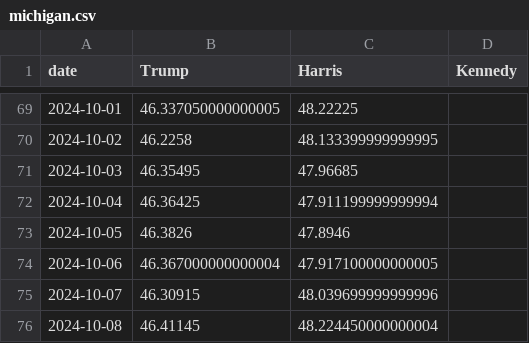
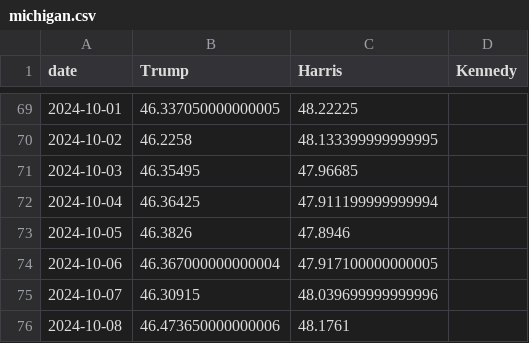
Before and after one commit to tomvaillant/us-wahl-data, a CSV file: michigan.csv, drawn as a sheet; only a part is shown, gaps mark what is left out.

```diff
--- a/michigan.csv
+++ b/michigan.csv
@@ -75,2 +75,2 @@ date,Trump,Harris,Kennedy
 2024-10-07,46.30915,48.039699999999996,
-2024-10-08,46.41145,48.224450000000004,
+2024-10-08,46.473650000000006,48.1761,
```
Also changed, not shown: georgia.csv, map_data.csv, 6 other files.
